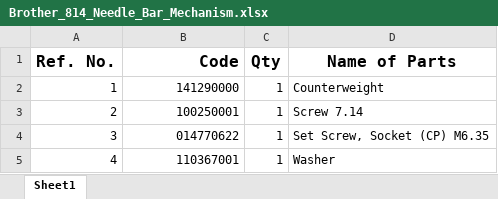
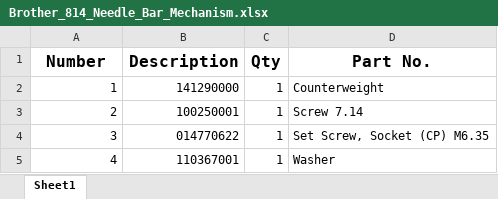
Before and after one commit to Thaththathirian/visual-data-linker, an Excel workbook: public/tables/Brother_814_Needle_Bar_Mechanism.xlsx, sheet Sheet1, drawn as a sheet; only a part is shown; values as stored, in another font and other column widths than the file's, no borders; removed rows and columns are numbered as before the commit, all else as after; the diff names each change by its address in the sheet, - before the commit and + after, or states it on an @@ line.

```diff
--- a/public/tables/Brother_814_Needle_Bar_Mechanism.xlsx (sheet Sheet1)
+++ b/public/tables/Brother_814_Needle_Bar_Mechanism.xlsx (sheet Sheet1)
-row 1: Ref. No. | Code | Qty | Name of Parts
+row 1: Number | Description | Qty | Part No.
```
Also changed, not shown: src/data/tables/Brother_814_Needle_Bar_Mechanism.xlsx, 7 other files.
